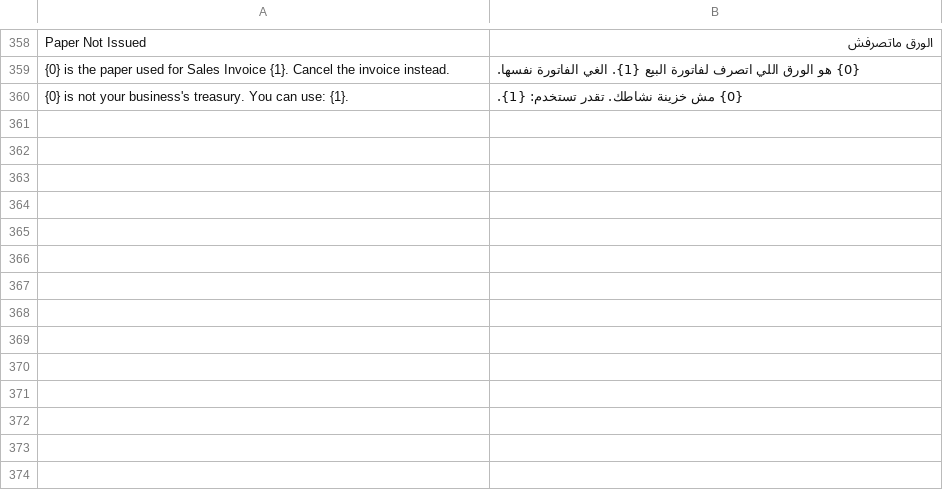
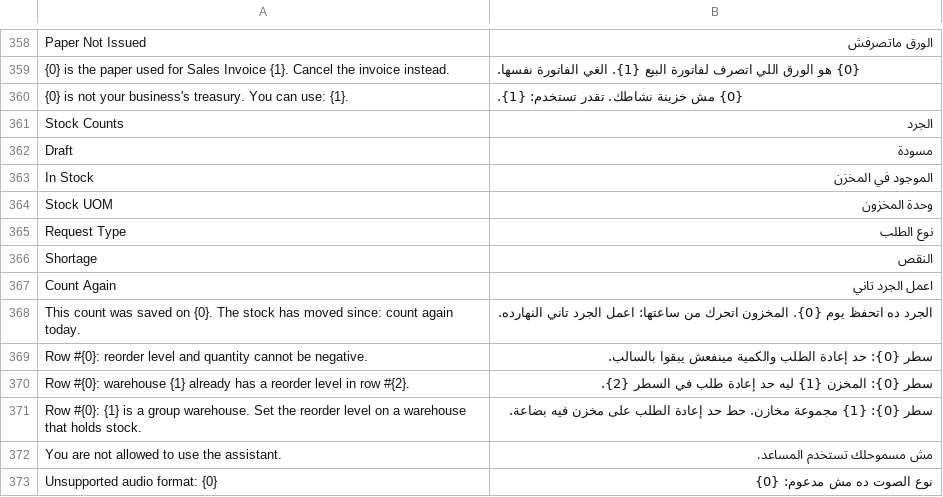
Before and after one commit to tokaM107/integrated-business-platform, a CSV file: apps/imed_erp/imed_erp/translations/ar.csv, drawn as a sheet; only a part is shown, gaps mark what is left out; the diff covers the shown part only.

```diff
--- a/apps/imed_erp/imed_erp/translations/ar.csv
+++ b/apps/imed_erp/imed_erp/translations/ar.csv
@@ -360 +360,14 @@ Paper Not Issued,الورق ماتصرفش
 {0} is not your business's treasury. You can use: {1}.,{0} مش خزينة نشاطك. تقدر تستخدم: {1}.
+Stock Counts,الجرد
+Draft,مسودة
+In Stock,الموجود في المخزن
+Stock UOM,وحدة المخزون
+Request Type,نوع الطلب
+Shortage,النقص
+Count Again,اعمل الجرد تاني
+"This count was saved on {0}. The stock has moved since: count again today.",الجرد ده اتحفظ يوم {0}. المخزون اتحرك من ساعتها: اعمل الجرد تاني النهارده.
+"Row #{0}: reorder level and quantity cannot be negative.",سطر {0}: حد إعادة الطلب والكمية مينفعش يبقوا بالسالب.
+"Row #{0}: warehouse {1} already has a reorder level in row #{2}.",سطر {0}: المخزن {1} ليه حد إعادة طلب في السطر {2}.
+"Row #{0}: {1} is a group warehouse. Set the reorder level on a warehouse that holds stock.",سطر {0}: {1} مجموعة مخازن. حط حد إعادة الطلب على مخزن فيه بضاعة.
+You are not allowed to use the assistant.,مش مسموحلك تستخدم المساعد.
+Unsupported audio format: {0},نوع الصوت ده مش مدعوم: {0}
```
Also changed, not shown: 13 added rows and 5 edited cells elsewhere in this file.
